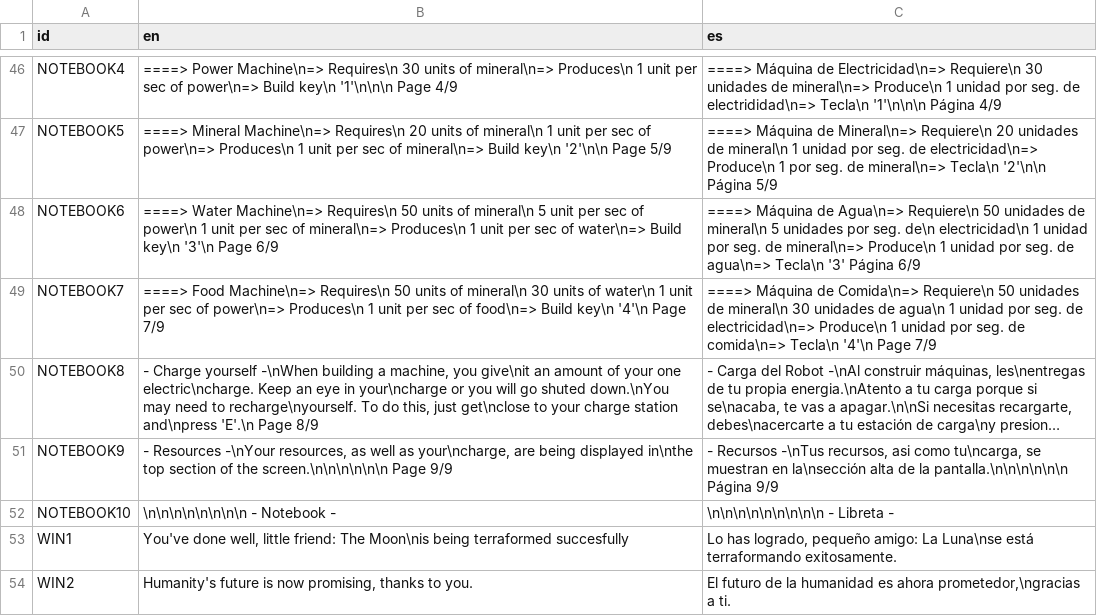
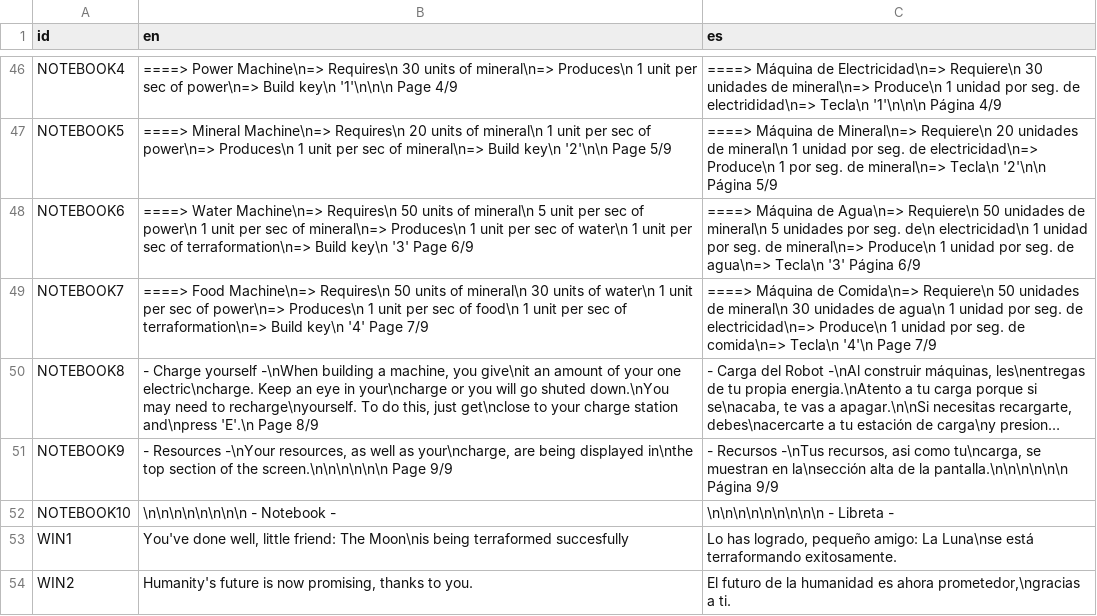
Before and after one commit to agustinoli/GodotWildJam48, a CSV file: addons/GameTemplate/Localization/Localization.csv, drawn as a sheet; only a part is shown, gaps mark what is left out; long unchanged cells end in …; the diff names each change by its address in the sheet, - before the commit and + after, or states it on an @@ line.

Commit message:
Fix localization [EN]

```diff
--- a/addons/GameTemplate/Localization/Localization.csv
+++ b/addons/GameTemplate/Localization/Localization.csv
-B48 (en): …sec of water\n=> Build key\n '3'\n Page 6/9
+B48 (en): …sec of water\n 1 unit per sec of terraformation\n=> Build key\n '3' Page 6/9
-B49 (en): …sec of food\n=> Build key\n '4'\n Page 7/9
+B49 (en): …sec of food\n 1 unit per sec of terraformation\n=> Build key\n '4' Page 7/9
```
